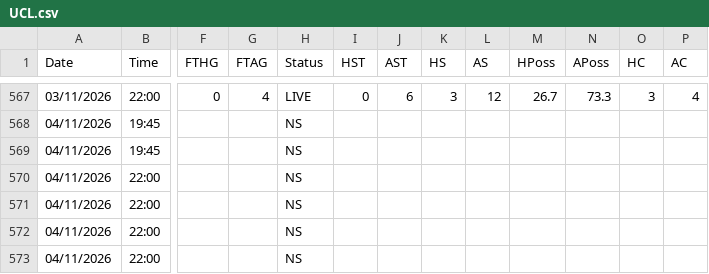
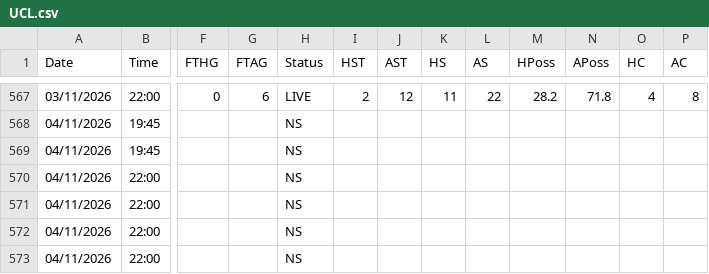
Before and after one commit to yorsbedoya-ui/pizarra-de-pronosticos, a CSV file: data/europa/UCL.csv, drawn as a sheet; only a part is shown, gaps mark what is left out; the diff covers the shown part only; the diff names each change by its address in the sheet, - before the commit and + after, or states it on an @@ line.

```diff
--- a/data/europa/UCL.csv
+++ b/data/europa/UCL.csv
-G567 (FTAG): 4
+G567 (FTAG): 6
-I567 (HST): 0
+I567 (HST): 2
-J567 (AST): 6
+J567 (AST): 12
-K567 (HS): 3
+K567 (HS): 11
-L567 (AS): 12
+L567 (AS): 22
-M567 (HPoss): 26.7
+M567 (HPoss): 28.2
-N567 (APoss): 73.3
+N567 (APoss): 71.8
-O567 (HC): 3
+O567 (HC): 4
-P567 (AC): 4
+P567 (AC): 8
```
Also changed, not shown: 51 edited cells elsewhere in this file.
